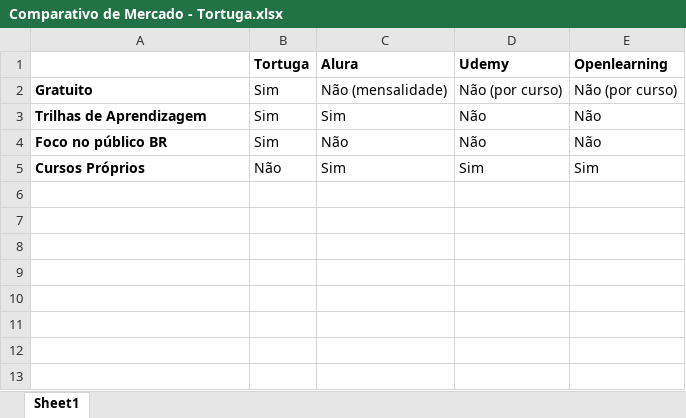
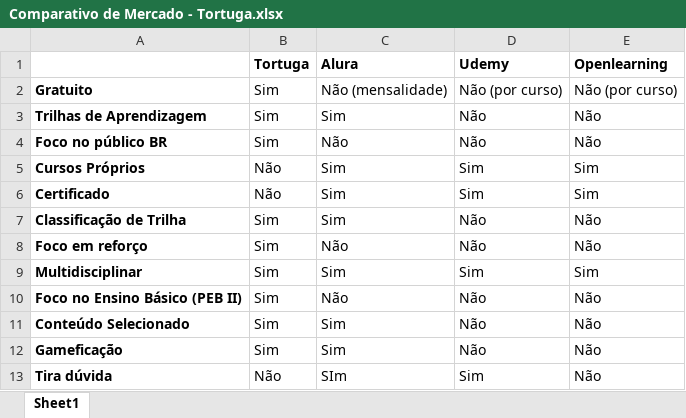
Before and after one commit to matheusoms/grupo_2_2_semestre_2022, an Excel workbook: Comparativo de Mercado - Tortuga.xlsx, sheet Sheet1, drawn as a sheet; values as stored, in another font and other column widths than the file's, no borders; the diff names each change by its address in the sheet, - before the commit and + after, or states it on an @@ line.

Commit message:
Atualizado comparativo

```diff
--- a/Comparativo de Mercado - Tortuga.xlsx (sheet Sheet1)
+++ b/Comparativo de Mercado - Tortuga.xlsx (sheet Sheet1)
+row 6: Certificado | Não | Sim | Sim | Sim
+row 7: Classificação de Trilha | Sim | Sim | Não | Não
+row 8: Foco em reforço | Sim | Não | Não | Não
+row 9: Multidisciplinar | Sim | Sim | Sim | Sim
+row 10: Foco no Ensino Básico (PEB II) | Sim | Não | Não | Não
+row 11: Conteúdo Selecionado | Sim | Sim | Não | Não
+row 12: Gameficação | Sim | Sim | Não | Não
+row 13: Tira dúvida | Não | SIm | Sim | Não
```
